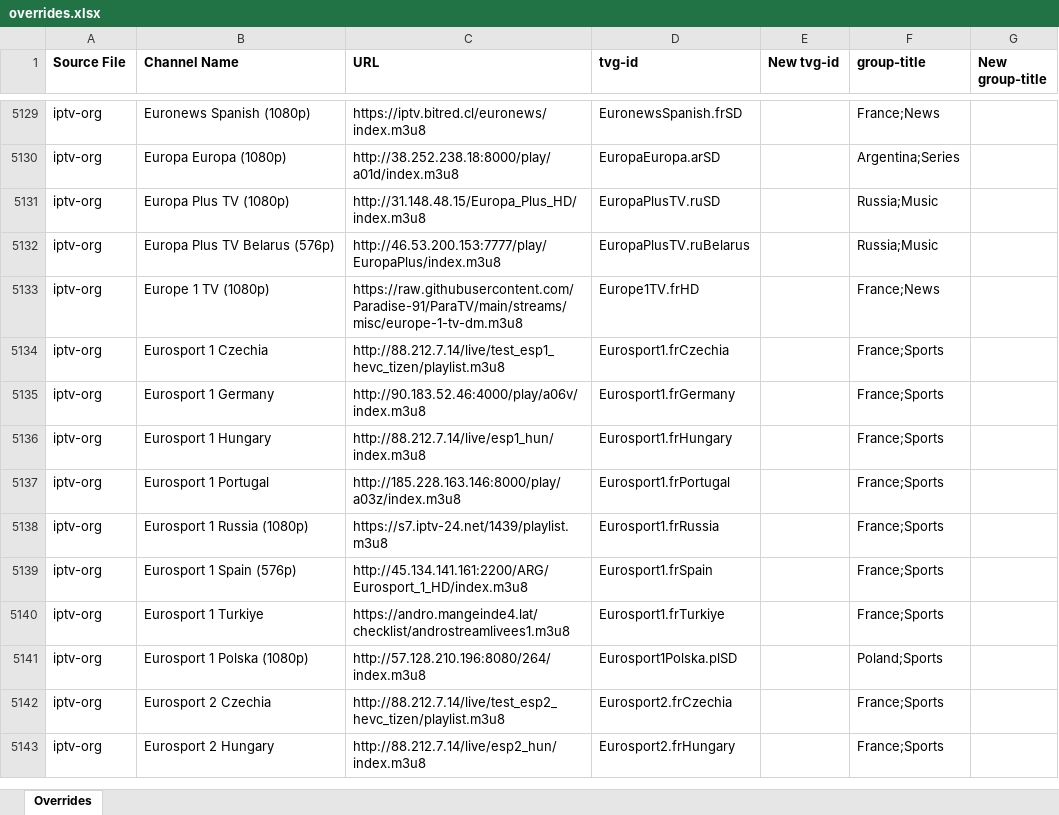
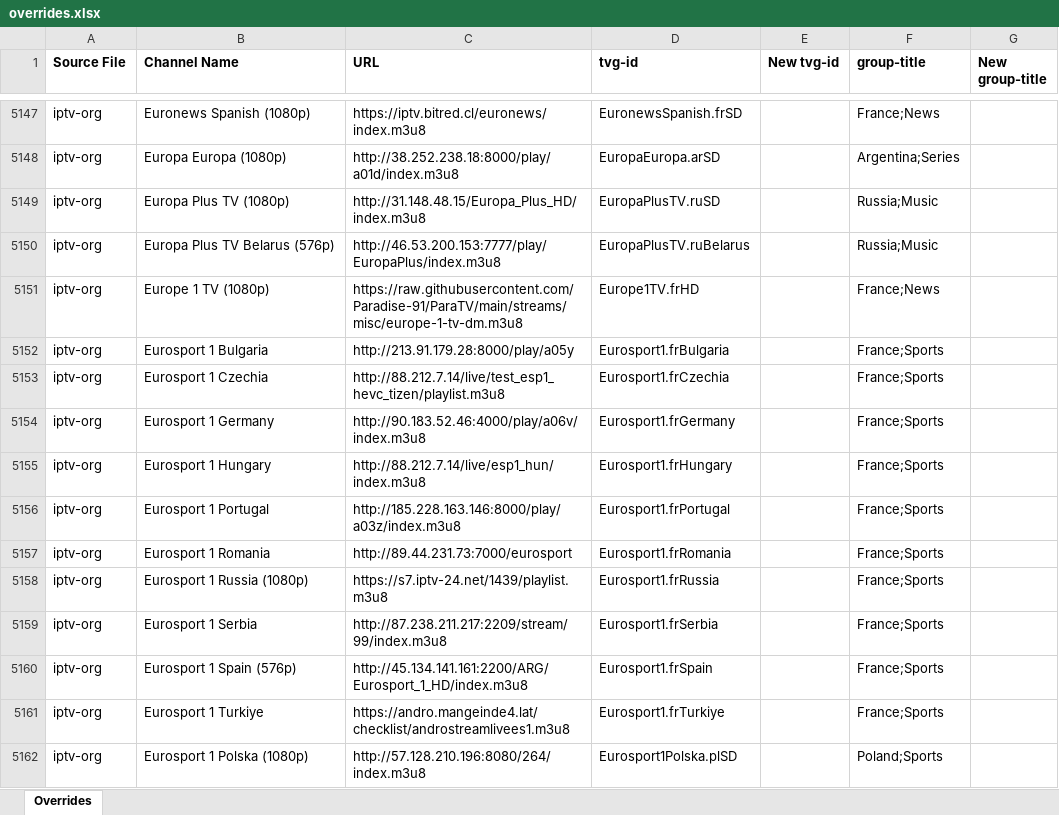
Before and after one commit to karya-media/tv, an Excel workbook: data/overrides.xlsx, sheet Overrides, drawn as a sheet; only a part is shown, gaps mark what is left out; the shorter side is filled out with more unchanged rows; values as stored, in another font and other column widths than the file's, no borders; the diff covers the shown part only; the diff names each change by its address in the sheet, - before the commit and + after, or states it on an @@ line.

```diff
--- a/data/overrides.xlsx (sheet Overrides)
+++ b/data/overrides.xlsx (sheet Overrides)
+row 5152: iptv-org | Eurosport 1 Bulgaria | http://213.91.179.28:8000/play/a05y | Eurosport1.frBulgaria |  | France;Sports
+row 5157: iptv-org | Eurosport 1 Romania | http://89.44.231.73:7000/eurosport | Eurosport1.frRomania |  | France;Sports
+row 5159: iptv-org | Eurosport 1 Serbia | http://87.238.211.217:2209/stream/99/index.m3u8 | Eurosport1.frSerbia |  | France;Sports
```
Also changed, not shown: 68 added rows, 31 removed rows, 5 moved rows and 35 edited cells elsewhere in this sheet, 5 other files.
